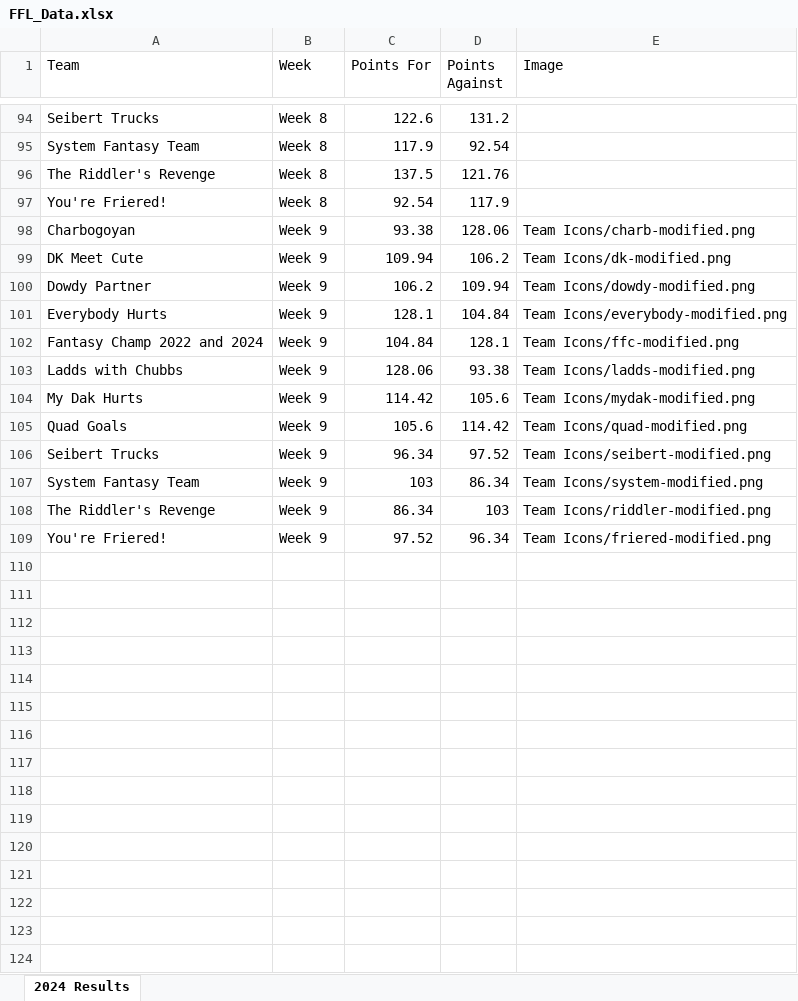
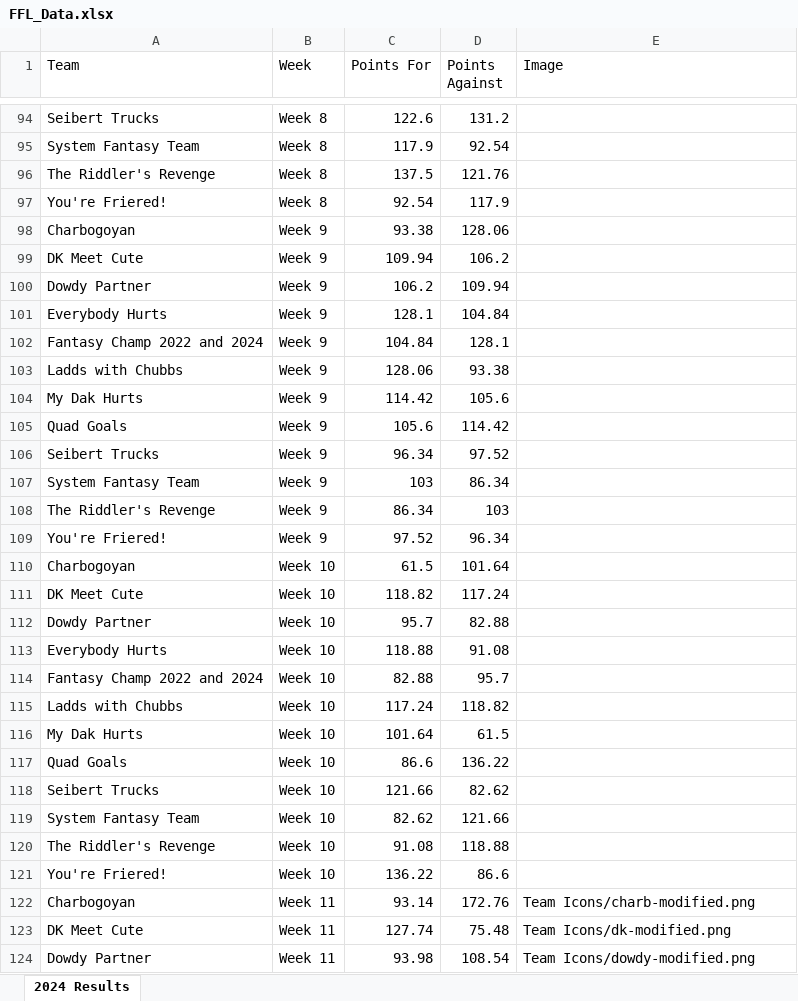
Before and after one commit to edenaxe/FFL-Dash-2024, an Excel workbook: FFL_Data.xlsx, sheet 2024 Results, drawn as a sheet; only a part is shown, gaps mark what is left out; values as stored, in another font and other column widths than the file's, no borders; the diff covers the shown part only; the diff names each change by its address in the sheet, - before the commit and + after, or states it on an @@ line.

Commit message:
Week 11 results
still need to update the name and icon for a few teams

```diff
--- a/FFL_Data.xlsx (sheet 2024 Results)
+++ b/FFL_Data.xlsx (sheet 2024 Results)
-E98 (Image): Team Icons/charb-modified.png
+E98 (Image): (empty)
-E99 (Image): Team Icons/dk-modified.png
+E99 (Image): (empty)
-E100 (Image): Team Icons/dowdy-modified.png
+E100 (Image): (empty)
-E101 (Image): Team Icons/everybody-modified.png
+E101 (Image): (empty)
-E102 (Image): Team Icons/ffc-modified.png
+E102 (Image): (empty)
-E103 (Image): Team Icons/ladds-modified.png
+E103 (Image): (empty)
-E104 (Image): Team Icons/mydak-modified.png
+E104 (Image): (empty)
-E105 (Image): Team Icons/quad-modified.png
+E105 (Image): (empty)
-E106 (Image): Team Icons/seibert-modified.png
+E106 (Image): (empty)
-E107 (Image): Team Icons/system-modified.png
+E107 (Image): (empty)
-E108 (Image): Team Icons/riddler-modified.png
+E108 (Image): (empty)
-E109 (Image): Team Icons/friered-modified.png
+E109 (Image): (empty)
+row 110: Charbogoyan | Week 10 | 61.5 | 101.64
+row 111: DK Meet Cute | Week 10 | 118.82 | 117.24
+row 112: Dowdy Partner | Week 10 | 95.7 | 82.88
+row 113: Everybody Hurts | Week 10 | 118.88 | 91.08
+row 114: Fantasy Champ 2022 and 2024 | Week 10 | 82.88 | 95.7
+row 115: Ladds with Chubbs | Week 10 | 117.24 | 118.82
+row 116: My Dak Hurts | Week 10 | 101.64 | 61.5
+row 117: Quad Goals | Week 10 | 86.6 | 136.22
+row 118: Seibert Trucks | Week 10 | 121.66 | 82.62
+row 119: System Fantasy Team | Week 10 | 82.62 | 121.66
+row 120: The Riddler's Revenge | Week 10 | 91.08 | 118.88
+row 121: You're Friered! | Week 10 | 136.22 | 86.6
+row 122: Charbogoyan | Week 11 | 93.14 | 172.76 | Team Icons/charb-modified.png
+row 123: DK Meet Cute | Week 11 | 127.74 | 75.48 | Team Icons/dk-modified.png
+row 124: Dowdy Partner | Week 11 | 93.98 | 108.54 | Team Icons/dowdy-modified.png
```
Also changed, not shown: 9 added rows elsewhere in this sheet.
